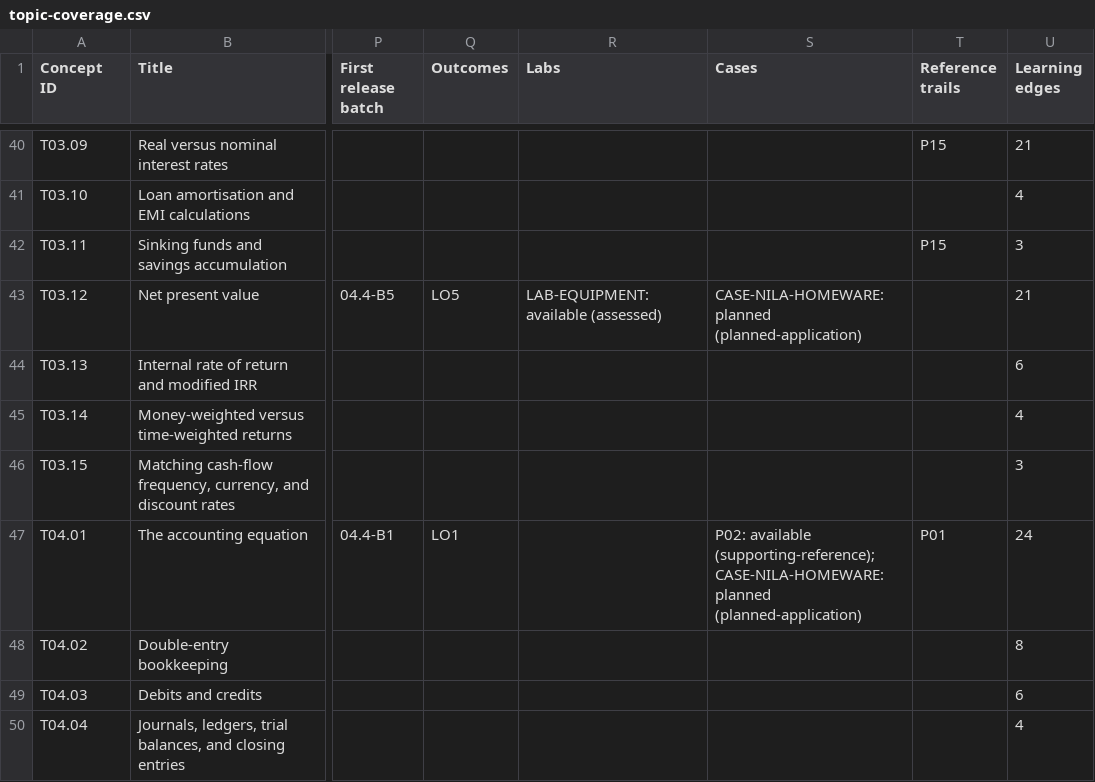
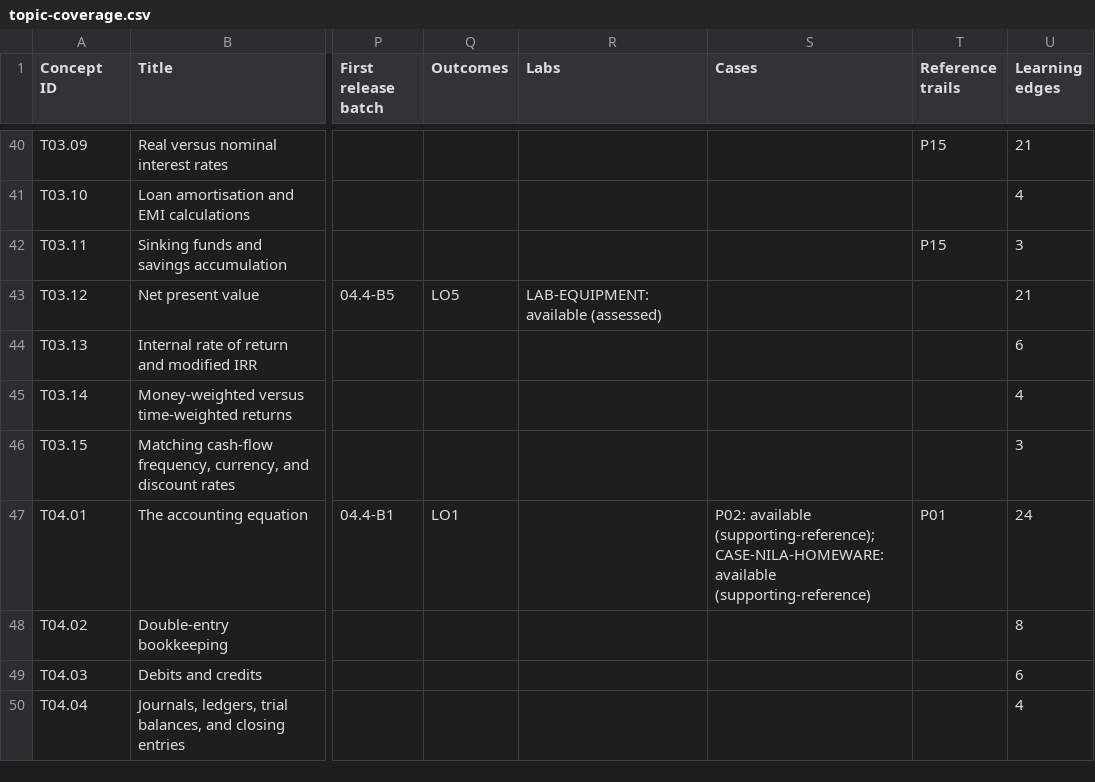
Before and after one commit to mba25raj-art/FinanceMap, a CSV file: docs/topic-coverage.csv, drawn as a sheet; only a part is shown, gaps mark what is left out; the diff covers the shown part only; the diff names each change by its address in the sheet, - before the commit and + after, or states it on an @@ line.

Commit message:
Implement the first three replayable Nila company rounds (08.2)

```diff
--- a/docs/topic-coverage.csv
+++ b/docs/topic-coverage.csv
-S43 (Cases): CASE-NILA-HOMEWARE: planned (planned-application)
+S43 (Cases): (empty)
-S47 (Cases): …(supporting-reference); CASE-NILA-HOMEWARE: planned (planned-application)
+S47 (Cases): …(supporting-reference); CASE-NILA-HOMEWARE: available (supporting-reference)
```
Also changed, not shown: 31 edited cells elsewhere in this file, 25 other files.
